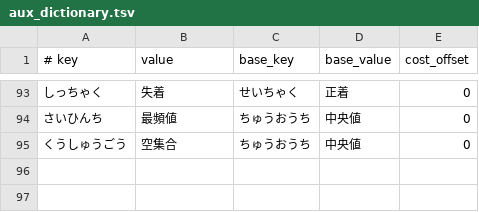
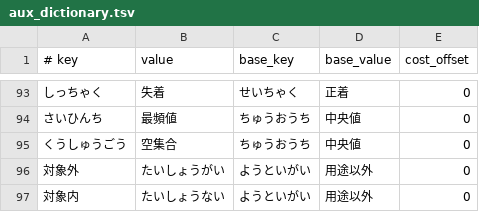
Before and after one commit to kimata1007/mozc-wai, a TSV file: src/data/oss/aux_dictionary.tsv, drawn as a sheet; only a part is shown, gaps mark what is left out.

Commit message:
Add 対象外(たいしょうがい) to the dictionary.
* https://github.com/google/mozc/issues/766

#typingquality

PiperOrigin-RevId: 545167145

```diff
--- a/src/data/oss/aux_dictionary.tsv
+++ b/src/data/oss/aux_dictionary.tsv
@@ -95 +95,3 @@
 くうしゅうごう	空集合	ちゅうおうち	中央値	0
+対象外	たいしょうがい	ようといがい	用途以外	0
+対象内	たいしょうない	ようといがい	用途以外	0
```
Also changed, not shown: src/data/dictionary_oss/evaluation.tsv, 1 other file.
